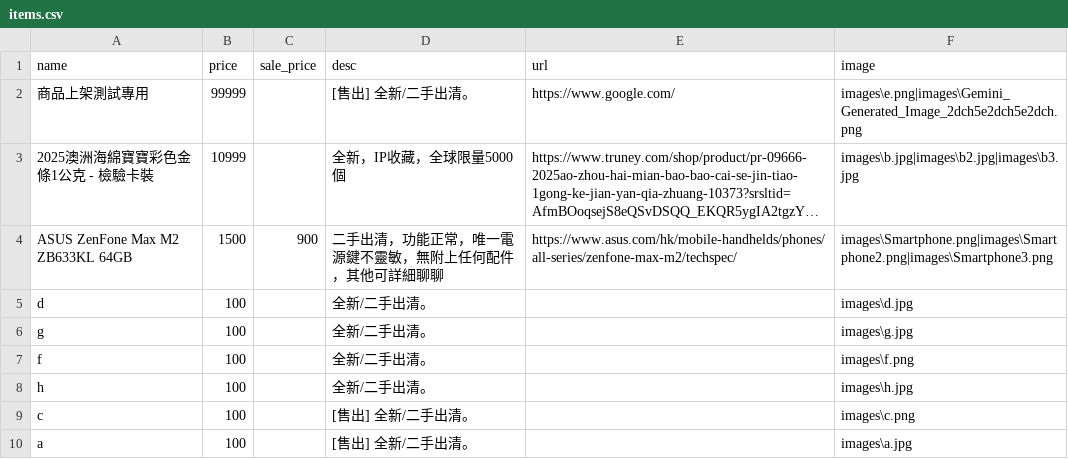
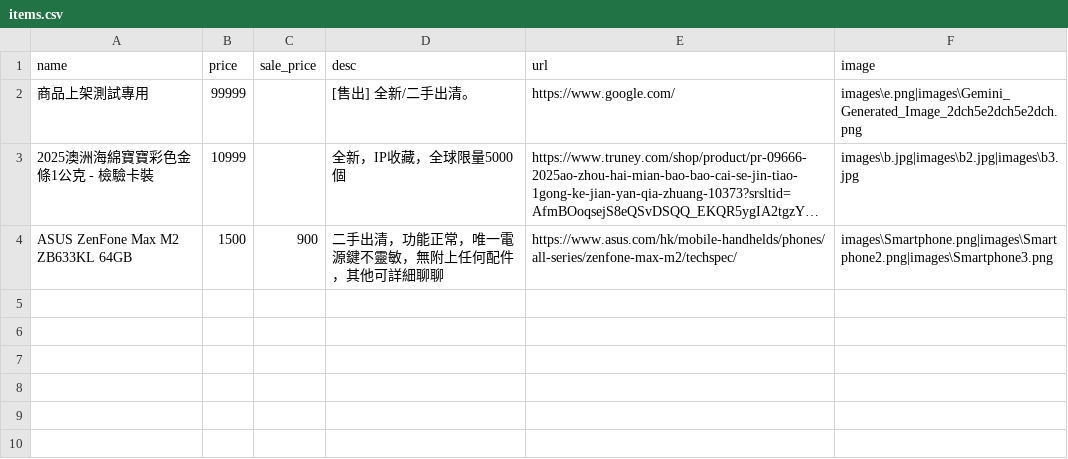
Before and after one commit to select-store/sale, a CSV file: items.csv, drawn as a sheet; long unchanged cells end in …; the diff names each change by its address in the sheet, - before the commit and + after, or states it on an @@ line.

```diff
--- a/items.csv
+++ b/items.csv
-row 5: d | 100 |  | 全新/二手出清。 |  | images\d.jpg
-row 6: g | 100 |  | 全新/二手出清。 |  | images\g.jpg
-row 7: f | 100 |  | 全新/二手出清。 |  | images\f.png
-row 8: h | 100 |  | 全新/二手出清。 |  | images\h.jpg
-row 9: c | 100 |  | [售出] 全新/二手出清。 |  | images\c.png
-row 10: a | 100 |  | [售出] 全新/二手出清。 |  | images\a.jpg
```
Also changed, not shown: 2 other files.
